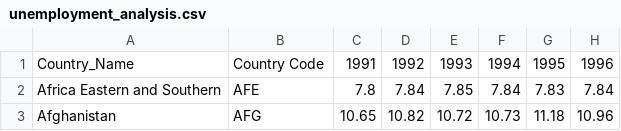
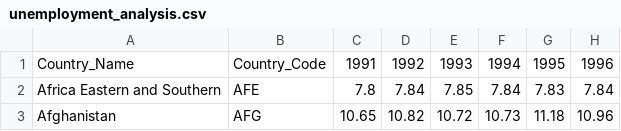
Before and after one commit to hasib824/datascience, a CSV file: unemployment_analysis.csv, drawn as a sheet; only a part is shown; the diff names each change by its address in the sheet, - before the commit and + after, or states it on an @@ line.

Commit message:
dd

```diff
--- a/unemployment_analysis.csv
+++ b/unemployment_analysis.csv
-B1: Country Code
+B1: Country_Code
```
